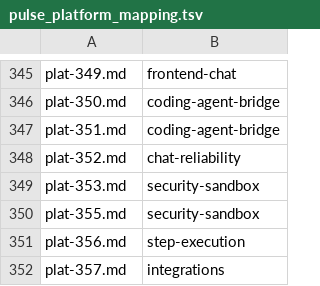
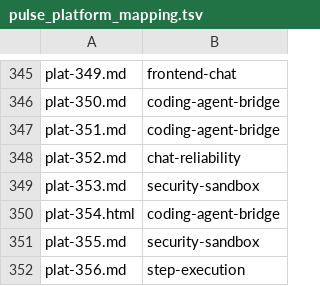
Before and after one commit to manishiitg/agentworks, a TSV file: docs/bugs/pulse_platform_mapping.tsv, drawn as a sheet; only a part is shown, gaps mark what is left out; the shorter side is filled out with more unchanged rows; the diff names each change by its address in the sheet, - before the commit and + after, or states it on an @@ line.

Commit message:
Index and validate HTML PLAT tickets

```diff
--- a/docs/bugs/pulse_platform_mapping.tsv
+++ b/docs/bugs/pulse_platform_mapping.tsv
+row 350: plat-354.html | coding-agent-bridge
```
Also changed, not shown: 3 other files.
